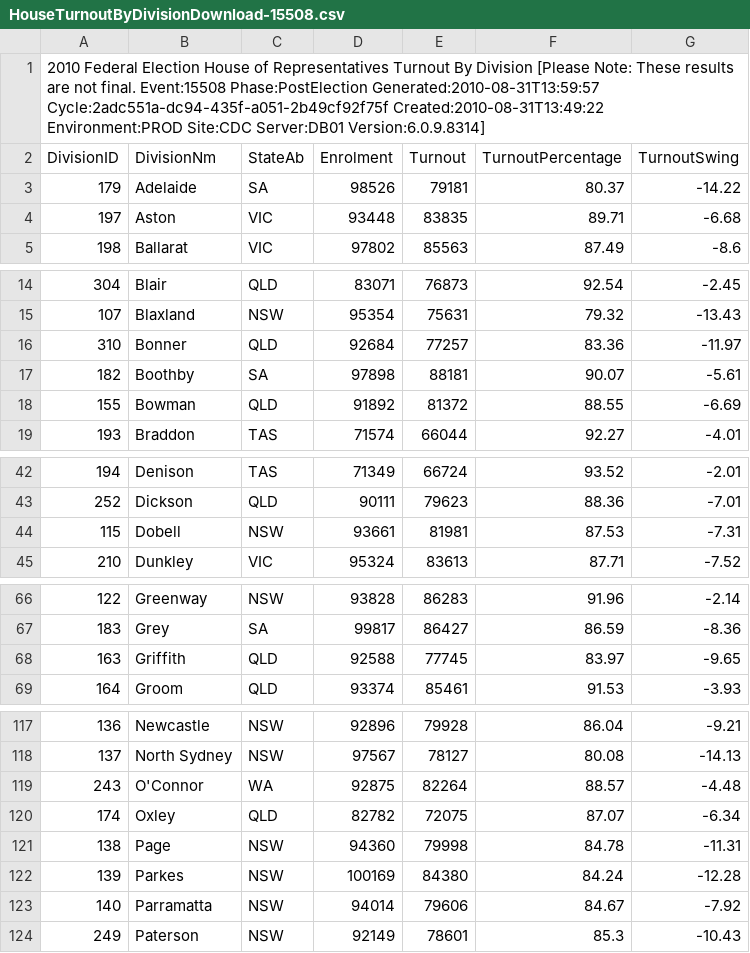
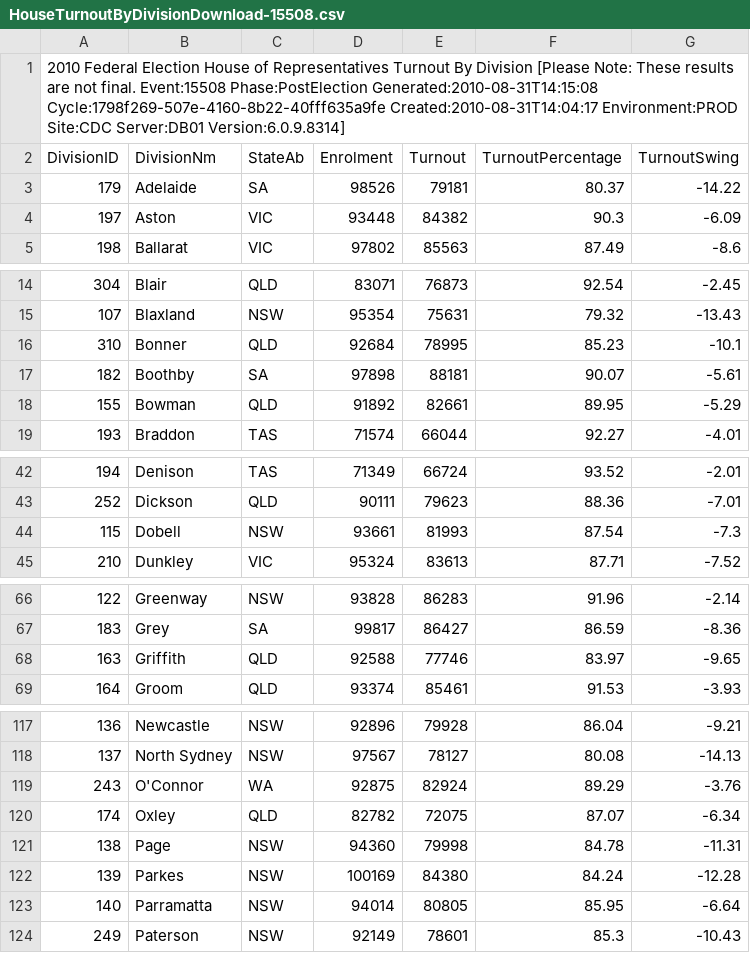
Before and after one commit to d1b/AustralianFederalElection2010CSV, a CSV file: HouseTurnoutByDivisionDownload-15508.csv, drawn as a sheet; only a part is shown, gaps mark what is left out; the diff covers the shown part only.

```diff
--- a/HouseTurnoutByDivisionDownload-15508.csv
+++ b/HouseTurnoutByDivisionDownload-15508.csv
@@ -1,5 +1,5 @@
-2010 Federal Election House of Representatives Turnout By Division [Please Note: These results are not final. Event:15508 Phase:PostElection Generated:2010-08-31T13:59:57 Cycle:2adc551a-dc94-435f-a051-2b49cf92f75f Created:2010-08-31T13:49:22 Environment:PROD Site:CDC Server:DB01 Version:6.0.9.8314]
+2010 Federal Election House of Representatives Turnout By Division [Please Note: These results are not final. Event:15508 Phase:PostElection Generated:2010-08-31T14:15:08 Cycle:1798f269-507e-4160-8b22-40fff635a9fe Created:2010-08-31T14:04:17 Environment:PROD Site:CDC Server:DB01 Version:6.0.9.8314]
 DivisionID,DivisionNm,StateAb,Enrolment,Turnout,TurnoutPercentage,TurnoutSwing
 179,Adelaide,SA,98526,79181,80.37,-14.22
-197,Aston,VIC,93448,83835,89.71,-6.68
+197,Aston,VIC,93448,84382,90.3,-6.09
 198,Ballarat,VIC,97802,85563,87.49,-8.6
@@ -15,5 +15,5 @@ DivisionID,DivisionNm,StateAb,Enrolment,Turnout,TurnoutPercentage,TurnoutSwing
 107,Blaxland,NSW,95354,75631,79.32,-13.43
-310,Bonner,QLD,92684,77257,83.36,-11.97
+310,Bonner,QLD,92684,78995,85.23,-10.1
 182,Boothby,SA,97898,88181,90.07,-5.61
-155,Bowman,QLD,91892,81372,88.55,-6.69
+155,Bowman,QLD,91892,82661,89.95,-5.29
 193,Braddon,TAS,71574,66044,92.27,-4.01
@@ -43,3 +43,3 @@ DivisionID,DivisionNm,StateAb,Enrolment,Turnout,TurnoutPercentage,TurnoutSwing
 252,Dickson,QLD,90111,79623,88.36,-7.01
-115,Dobell,NSW,93661,81981,87.53,-7.31
+115,Dobell,NSW,93661,81993,87.54,-7.3
 210,Dunkley,VIC,95324,83613,87.71,-7.52
@@ -67,3 +67,3 @@ DivisionID,DivisionNm,StateAb,Enrolment,Turnout,TurnoutPercentage,TurnoutSwing
 183,Grey,SA,99817,86427,86.59,-8.36
-163,Griffith,QLD,92588,77745,83.97,-9.65
+163,Griffith,QLD,92588,77746,83.97,-9.65
 164,Groom,QLD,93374,85461,91.53,-3.93
@@ -118,3 +118,3 @@ DivisionID,DivisionNm,StateAb,Enrolment,Turnout,TurnoutPercentage,TurnoutSwing
 137,North Sydney,NSW,97567,78127,80.08,-14.13
-243,O'Connor,WA,92875,82264,88.57,-4.48
+243,O'Connor,WA,92875,82924,89.29,-3.76
 174,Oxley,QLD,82782,72075,87.07,-6.34
@@ -122,3 +122,3 @@ DivisionID,DivisionNm,StateAb,Enrolment,Turnout,TurnoutPercentage,TurnoutSwing
 139,Parkes,NSW,100169,84380,84.24,-12.28
-140,Parramatta,NSW,94014,79606,84.67,-7.92
+140,Parramatta,NSW,94014,80805,85.95,-6.64
 249,Paterson,NSW,92149,78601,85.3,-10.43
```
Also changed, not shown: 1 edited cell elsewhere in this file, HouseFirstPrefsByCandidateByVoteTypeDownload-15508.csv, HouseFirstPrefsByPartyDownload-15508.csv, 53 other files.
